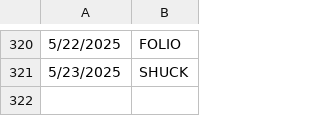
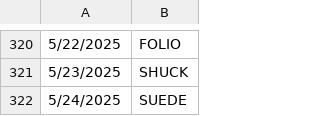
Before and after one commit to deda-72/WORDLE-archive, a CSV file: wordle_archive.csv, drawn as a sheet; only a part is shown, gaps mark what is left out; the diff names each change by its address in the sheet, - before the commit and + after, or states it on an @@ line.

Commit message:
Update wordle_archive.csv

```diff
--- a/wordle_archive.csv
+++ b/wordle_archive.csv
+row 322: 5/24/2025 | SUEDE
```
